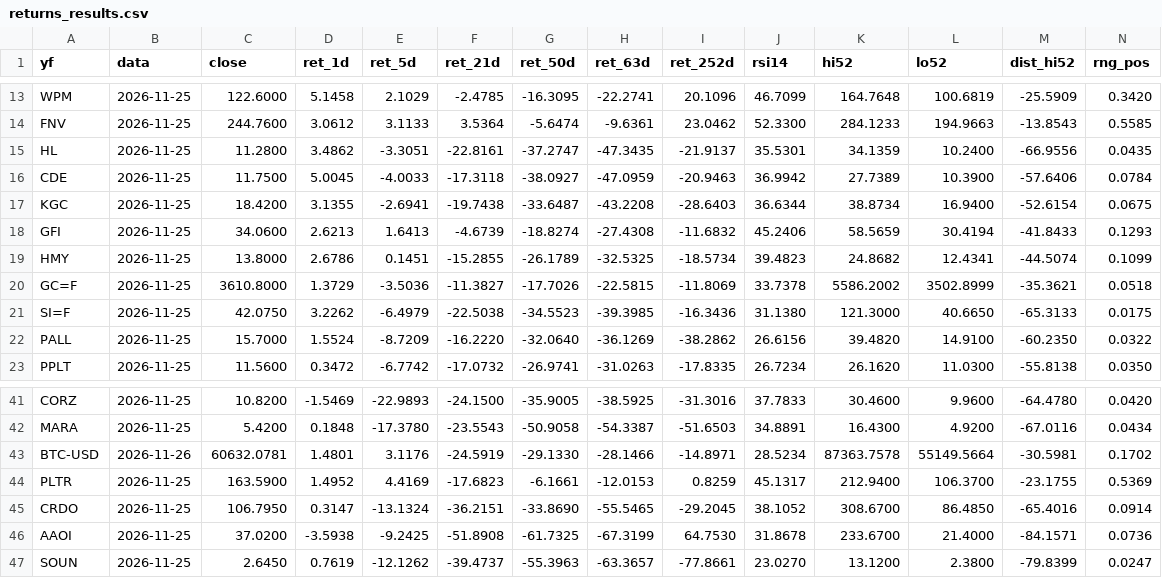
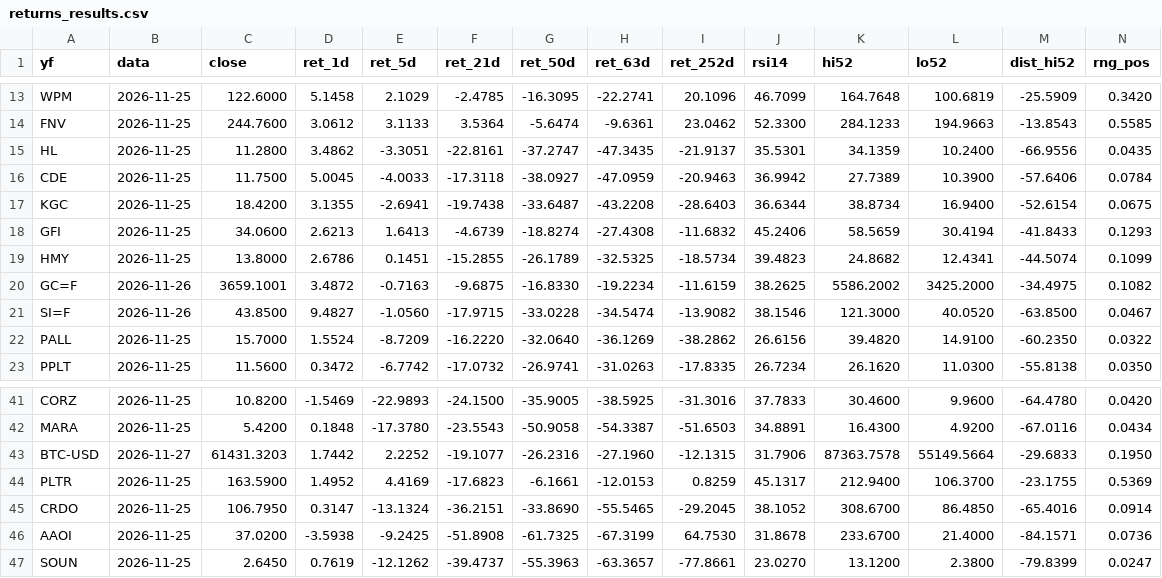
Before and after one commit to JKVitali/pbj-scanner, a CSV file: returns_results.csv, drawn as a sheet; only a part is shown, gaps mark what is left out; the diff covers the shown part only.

```diff
--- a/returns_results.csv
+++ b/returns_results.csv
@@ -19,4 +19,4 @@ GFI,2026-11-25,34.0600,2.6213,1.6413,-4.6739,-18.8274,-27.4308,-11.6832,45.2406,
 HMY,2026-11-25,13.8000,2.6786,0.1451,-15.2855,-26.1789,-32.5325,-18.5734,39.4823,24.8682,12.4341,-44.5074,0.1099
-GC=F,2026-11-25,3610.8000,1.3729,-3.5036,-11.3827,-17.7026,-22.5815,-11.8069,33.7378,5586.2002,3502.8999,-35.3621,0.0518
-SI=F,2026-11-25,42.0750,3.2262,-6.4979,-22.5038,-34.5523,-39.3985,-16.3436,31.1380,121.3000,40.6650,-65.3133,0.0175
+GC=F,2026-11-26,3659.1001,3.4872,-0.7163,-9.6875,-16.8330,-19.2234,-11.6159,38.2625,5586.2002,3425.2000,-34.4975,0.1082
+SI=F,2026-11-26,43.8500,9.4827,-1.0560,-17.9715,-33.0228,-34.5474,-13.9082,38.1546,121.3000,40.0520,-63.8500,0.0467
 PALL,2026-11-25,15.7000,1.5524,-8.7209,-16.2220,-32.0640,-36.1269,-38.2862,26.6156,39.4820,14.9100,-60.2350,0.0322
@@ -42,3 +42,3 @@ CORZ,2026-11-25,10.8200,-1.5469,-22.9893,-24.1500,-35.9005,-38.5925,-31.3016,37.
 MARA,2026-11-25,5.4200,0.1848,-17.3780,-23.5543,-50.9058,-54.3387,-51.6503,34.8891,16.4300,4.9200,-67.0116,0.0434
-BTC-USD,2026-11-26,60632.0781,1.4801,3.1176,-24.5919,-29.1330,-28.1466,-14.8971,28.5234,87363.7578,55149.5664,-30.5981,0.1702
+BTC-USD,2026-11-27,61431.3203,1.7442,2.2252,-19.1077,-26.2316,-27.1960,-12.1315,31.7906,87363.7578,55149.5664,-29.6833,0.1950
 PLTR,2026-11-25,163.5900,1.4952,4.4169,-17.6823,-6.1661,-12.0153,0.8259,45.1317,212.9400,106.3700,-23.1755,0.5369
```
Also changed, not shown: 78 edited cells elsewhere in this file, 1 other file.
